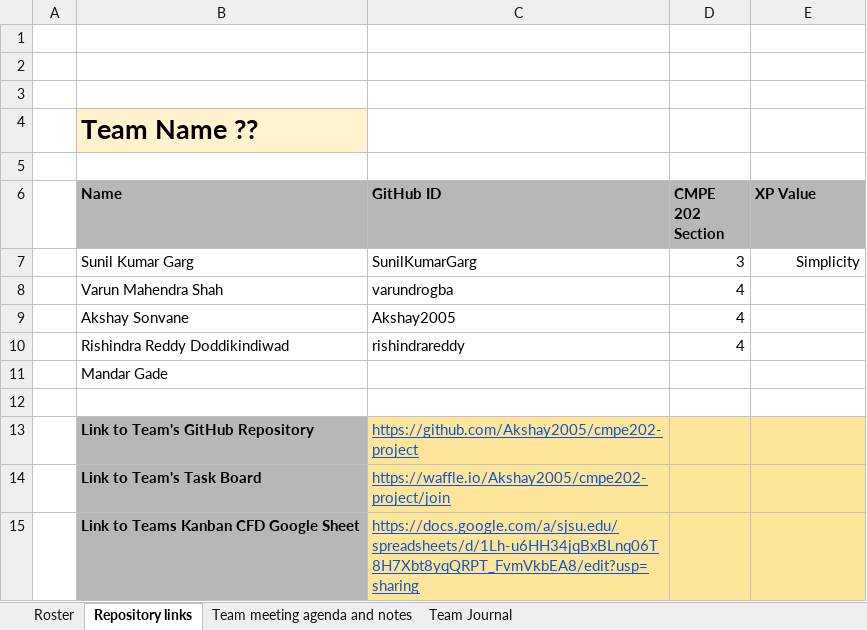
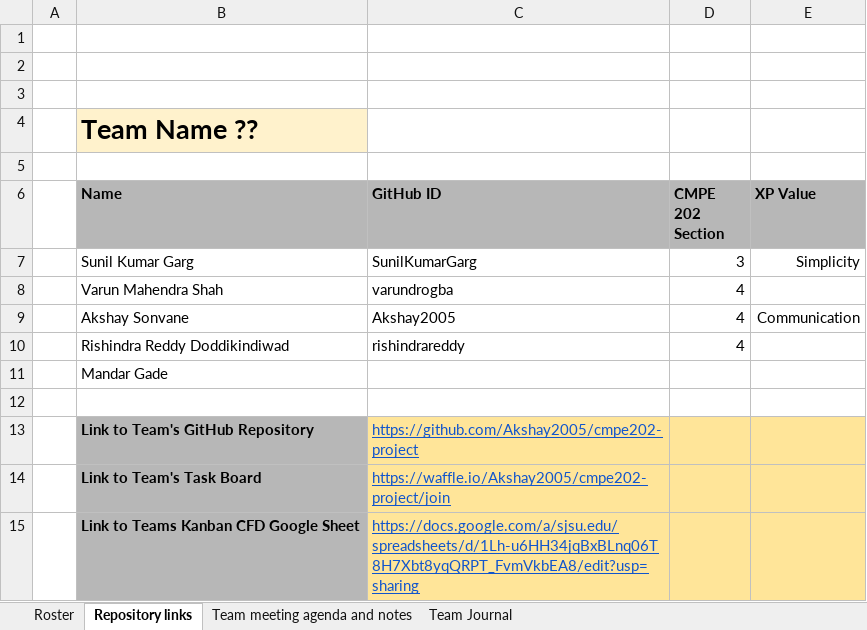
Before and after one commit to akshaysonvane/Binary-Search-Multiplayer-Game, an Excel workbook: Team roster.xlsx, sheet Repository links, drawn as a sheet; values as stored, in another font and other column widths than the file's, no borders; charts and pictures not drawn; the diff names each change by its address in the sheet, - before the commit and + after, or states it on an @@ line.

Commit message:
Roster update

```diff
--- a/Team roster.xlsx (sheet Repository links)
+++ b/Team roster.xlsx (sheet Repository links)
-E9 (XP Value): (empty)
+E9 (XP Value): Communication
```
Also changed, not shown: charts or pictures.
